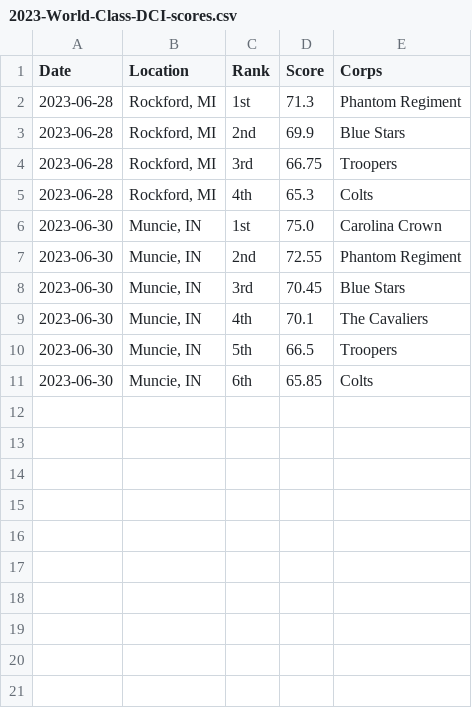
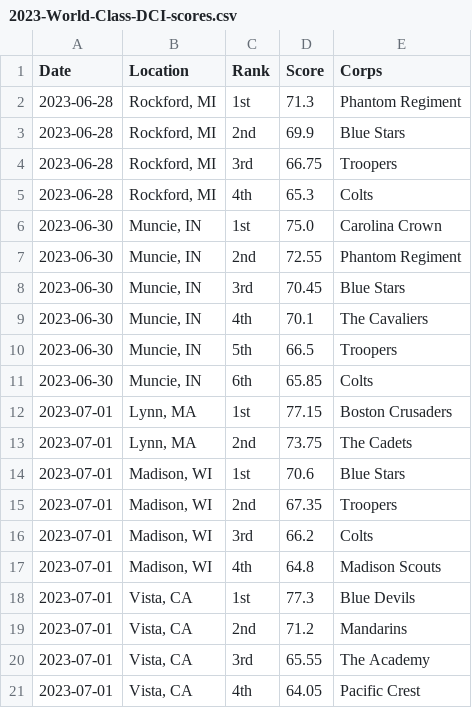
Before and after one commit to aggieed97/Drum-Corps-International, a CSV file: pages/2023-World-Class-DCI-scores.csv, drawn as a sheet.

```diff
--- a/pages/2023-World-Class-DCI-scores.csv
+++ b/pages/2023-World-Class-DCI-scores.csv
@@ -11 +11,11 @@ Date,Location,Rank,Score,Corps
 2023-06-30,"Muncie, IN",6th,65.85,Colts
+2023-07-01,"Lynn, MA",1st,77.15,Boston Crusaders
+2023-07-01,"Lynn, MA",2nd,73.75,The Cadets
+2023-07-01,"Madison, WI",1st,70.6,Blue Stars
+2023-07-01,"Madison, WI",2nd,67.35,Troopers
+2023-07-01,"Madison, WI",3rd,66.2,Colts
+2023-07-01,"Madison, WI",4th,64.8,Madison Scouts
+2023-07-01,"Vista, CA",1st,77.3,Blue Devils
+2023-07-01,"Vista, CA",2nd,71.2,Mandarins
+2023-07-01,"Vista, CA",3rd,65.55,The Academy
+2023-07-01,"Vista, CA",4th,64.05,Pacific Crest
```
Also changed, not shown: pages/2023-DCI-Caption-Score-Recaps.csv.
